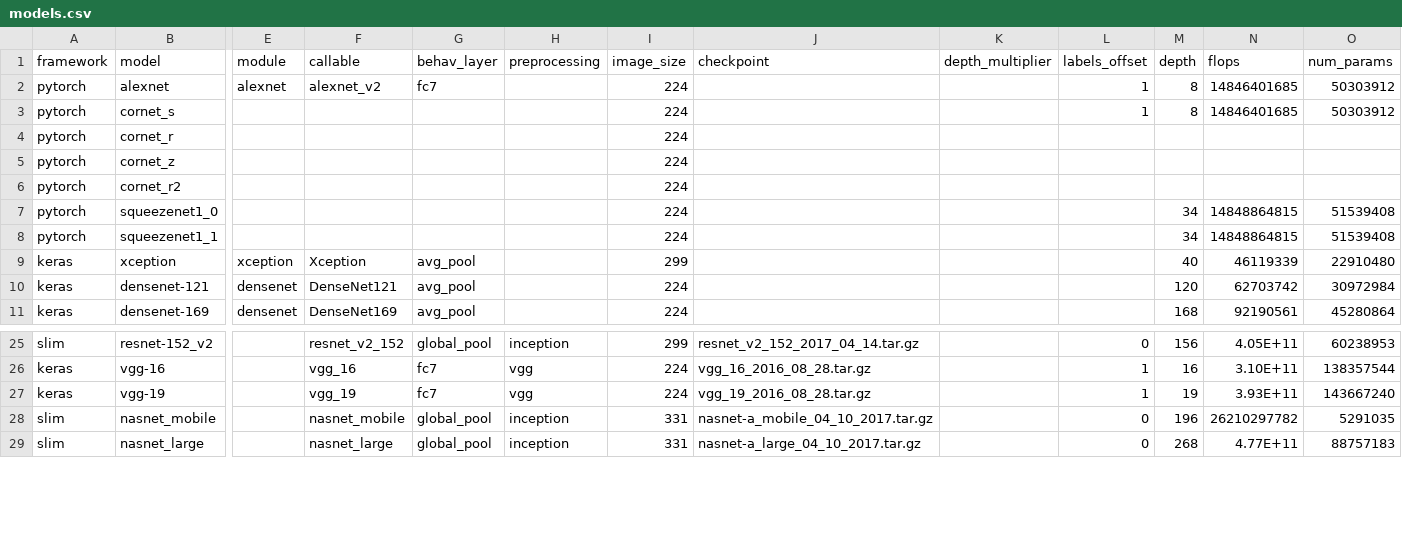
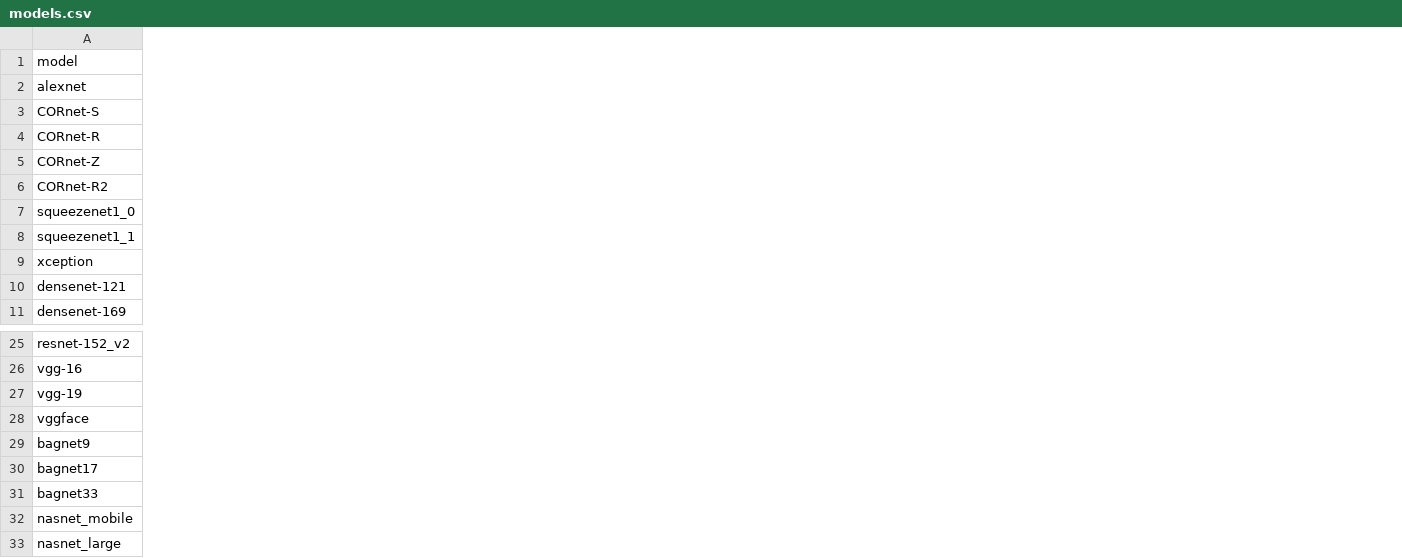
Before and after one commit to brain-score/candidate_models, a CSV file: candidate_models/base_models/models.csv, drawn as a sheet; only a part is shown, gaps mark what is left out; removed rows and columns are numbered as before the commit, all else as after; rows hold the shown columns only; the diff covers the shown part only; the diff names each change by its address in the sheet, - before the commit and + after, or states it on an @@ line.

Commit message:
reduce csv fields to largely bibtex; add vggface and bagnets
most csv fields are integrated in code by now

```diff
--- a/candidate_models/base_models/models.csv
+++ b/candidate_models/base_models/models.csv
-column A (framework), rows 2-11: pytorch | pytorch | pytorch | pytorch | pytorch | pytorch | pytorch | keras | keras | keras; rows 25-29: slim | keras | keras | slim | slim
-column E (module), rows 2-11: alexnet |  |  |  |  |  |  | xception | densenet | densenet
-column F (callable), rows 2-11: alexnet_v2 |  |  |  |  |  |  | Xception | DenseNet121 | DenseNet169; rows 25-29: resnet_v2_152 | vgg_16 | vgg_19 | nasnet_mobile | nasnet_large
-column G (behav_layer), rows 2-11: fc7 |  |  |  |  |  |  | avg_pool | avg_pool | avg_pool; rows 25-29: global_pool | fc7 | fc7 | global_pool | global_pool
-column H (preprocessing), rows 25-29: inception | vgg | vgg | inception | inception
-column I (image_size), rows 2-11: 224 | 224 | 224 | 224 | 224 | 224 | 224 | 299 | 224 | 224; rows 25-29: 299 | 224 | 224 | 331 | 331
-column J (checkpoint), rows 25-29: resnet_v2_152_2017_04_14.tar.gz | vgg_16_2016_08_28.tar.gz | vgg_19_2016_08_28.tar.gz | nasnet-a_mobile_04_10_2017.tar.gz | nasnet-a_large_04_10_2017.tar.gz
-column K (depth_multiplier), empty
-column L (labels_offset), rows 2-3: 1 | 1; rows 25-29: 0 | 1 | 1 | 0 | 0
-column M (depth), rows 2-11: 8 | 8 |  |  |  | 34 | 34 | 40 | 120 | 168; rows 25-29: 156 | 16 | 19 | 196 | 268
-column N (flops), rows 2-11: 14846401685 | 14846401685 |  |  |  | 14848864815 | 14848864815 | 46119339 | 62703742 | 92190561; rows 25-29: 4.05E+11 | 3.10E+11 | 3.93E+11 | 26210297782 | 4.77E+11
-column O (num_params), rows 2-11: 50303912 | 50303912 |  |  |  | 51539408 | 51539408 | 22910480 | 30972984 | 45280864; rows 25-29: 60238953 | 138357544 | 143667240 | 5291035 | 88757183
-A3 (model): cornet_s
+A3 (model): CORnet-S
-A4 (model): cornet_r
+A4 (model): CORnet-R
-A5 (model): cornet_z
+A5 (model): CORnet-Z
-A6 (model): cornet_r2
+A6 (model): CORnet-R2
+row 28: vggface
+row 29: bagnet9
+row 30: bagnet17
+row 31: bagnet33
```
Also changed, not shown: 2 removed columns and 3 edited cells elsewhere in this file.
